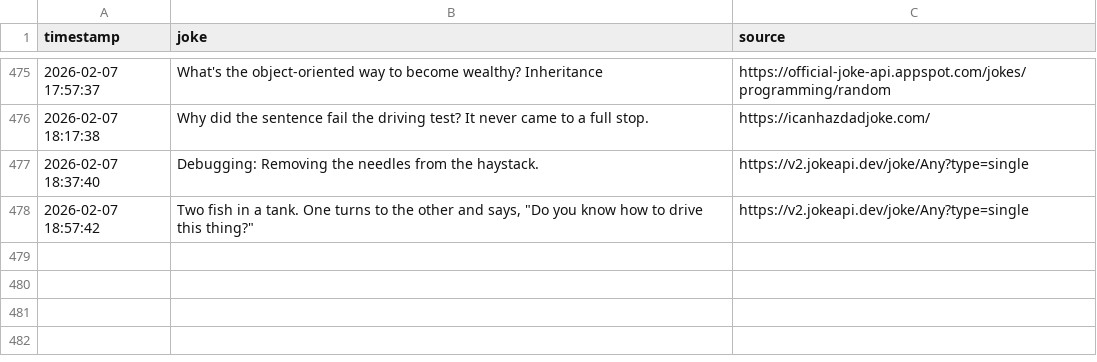
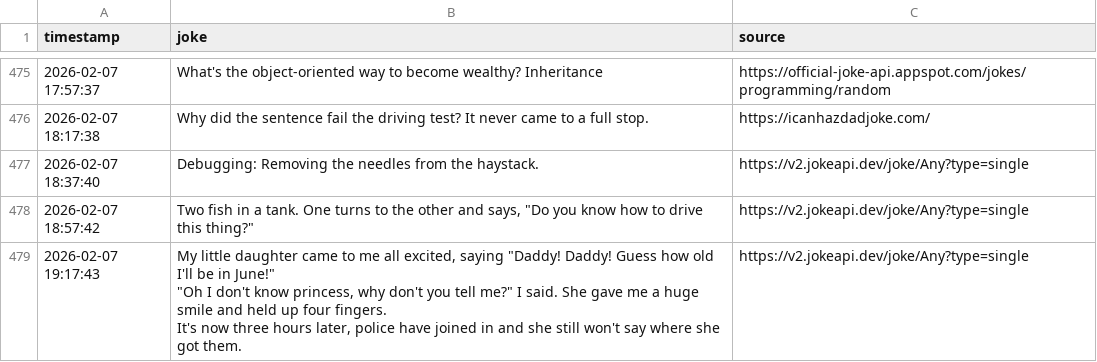
Before and after one commit to zik-uralov/daily-jokes, a CSV file: history.csv, drawn as a sheet; only a part is shown, gaps mark what is left out; ↵ is a line break in a cell; the diff names each change by its address in the sheet, - before the commit and + after, or states it on an @@ line.

Commit message:
New joke fetched at 2026-02-07 19:17:43
My little daughter came to me all excited, saying "Daddy! Daddy! Guess how old I'll be in June!"
"Oh I don't know princess, why don't you tell me?" I said. She gave me a huge smile and held up four fingers.
It's now three hours later, police have joined in and she still won't say where she got them.

Source: https://v2.jokeapi.dev/joke/Any?type=single

```diff
--- a/history.csv
+++ b/history.csv
+row 479: 2026-02-07 19:17:43 | My little daughter came to me all excited, saying "Daddy! Daddy! Guess how old I'll be in June!" ↵ "Oh I don't know princess, why don't you tell me?" I said. She gave me a huge smile and held up four fingers. ↵ It's now three hours later, police have joined in and she still won't say where she got them. | https://v2.jokeapi.dev/joke/Any?type=single
```
Also changed, not shown: 2 other files.
